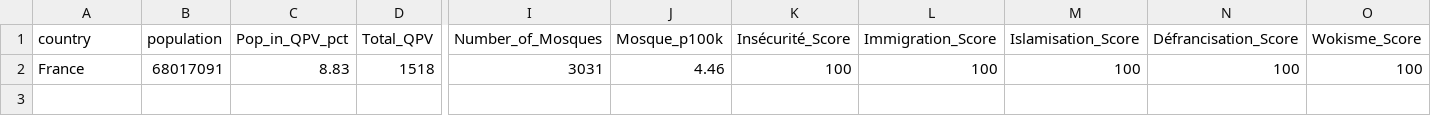
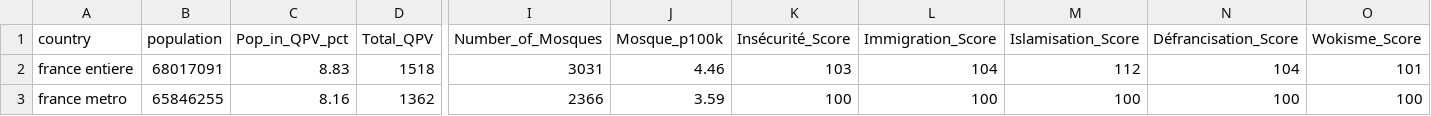
Before and after one commit to RemiG1984/MaFrance, a CSV file: setup/france_scores.csv, drawn as a sheet; only a part is shown, gaps mark what is left out; rows hold the shown columns only; the diff names each change by its address in the sheet, - before the commit and + after, or states it on an @@ line.

```diff
--- a/setup/france_scores.csv
+++ b/setup/france_scores.csv
-A2 (country): France
+A2 (country): france entiere
-K2 (Insécurité_Score): 100
+K2 (Insécurité_Score): 103
-L2 (Immigration_Score): 100
+L2 (Immigration_Score): 104
-M2 (Islamisation_Score): 100
+M2 (Islamisation_Score): 112
-N2 (Défrancisation_Score): 100
+N2 (Défrancisation_Score): 104
-O2 (Wokisme_Score): 100
+O2 (Wokisme_Score): 101
+row 3: france metro | 65846255 | 8.16 | 1362 | 2366 | 3.59 | 100 | 100 | 100 | 100 | 100
```
Also changed, not shown: setup/departement_scores.csv, 1 other file.
